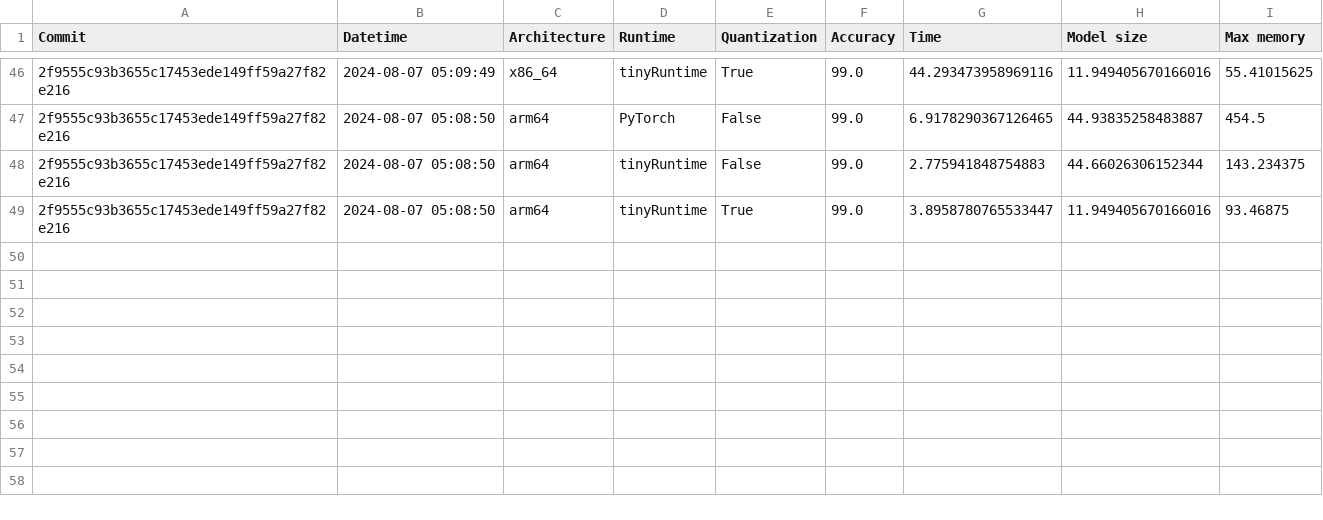
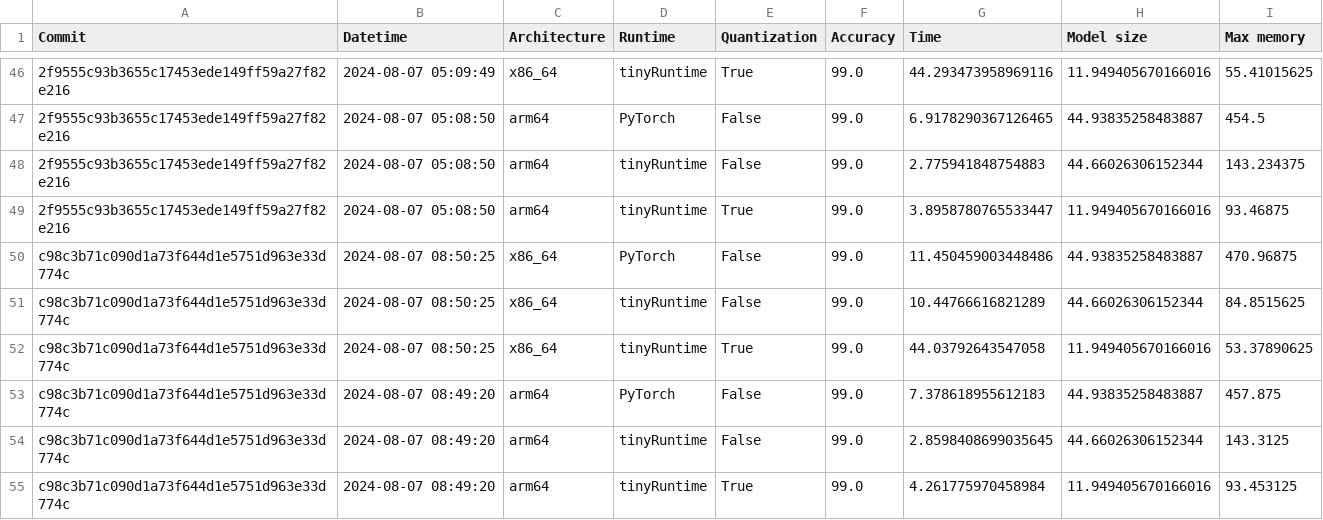
Before and after one commit to ninjalabo/ninjalabo.github.io, a CSV file: benchmark.csv, drawn as a sheet; only a part is shown, gaps mark what is left out; the diff names each change by its address in the sheet, - before the commit and + after, or states it on an @@ line.

```diff
--- a/benchmark.csv
+++ b/benchmark.csv
+row 50: c98c3b71c090d1a73f644d1e5751d963e33d774c | 2024-08-07 08:50:25 | x86_64 | PyTorch | False | 99.0 | 11.450459003448486 | 44.93835258483887 | 470.96875
+row 51: c98c3b71c090d1a73f644d1e5751d963e33d774c | 2024-08-07 08:50:25 | x86_64 | tinyRuntime | False | 99.0 | 10.44766616821289 | 44.66026306152344 | 84.8515625
+row 52: c98c3b71c090d1a73f644d1e5751d963e33d774c | 2024-08-07 08:50:25 | x86_64 | tinyRuntime | True | 99.0 | 44.03792643547058 | 11.949405670166016 | 53.37890625
+row 53: c98c3b71c090d1a73f644d1e5751d963e33d774c | 2024-08-07 08:49:20 | arm64 | PyTorch | False | 99.0 | 7.378618955612183 | 44.93835258483887 | 457.875
+row 54: c98c3b71c090d1a73f644d1e5751d963e33d774c | 2024-08-07 08:49:20 | arm64 | tinyRuntime | False | 99.0 | 2.8598408699035645 | 44.66026306152344 | 143.3125
+row 55: c98c3b71c090d1a73f644d1e5751d963e33d774c | 2024-08-07 08:49:20 | arm64 | tinyRuntime | True | 99.0 | 4.261775970458984 | 11.949405670166016 | 93.453125
```
